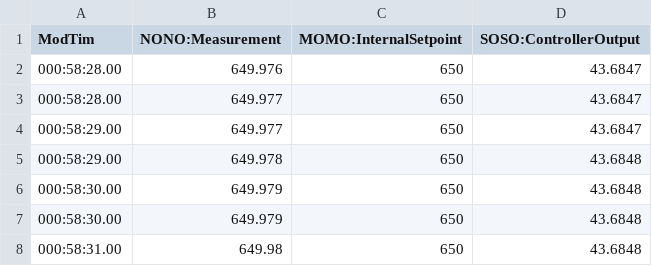
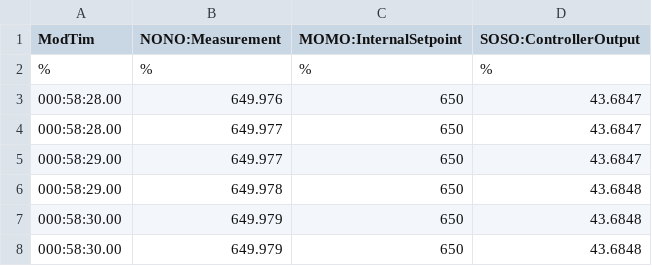
Before and after one commit to PlayITraptoRic/TEST, a CSV file: testt.csv, drawn as a sheet; only a part is shown; the shorter side is filled out with more unchanged rows.

Commit message:
Update testt.csv

```diff
--- a/testt.csv
+++ b/testt.csv
@@ -1,2 +1,3 @@
 ModTim, NONO:Measurement, MOMO:InternalSetpoint, SOSO:ControllerOutput
+%,%,%,%
 000:58:28.00,649.976,650,43.6847
```
